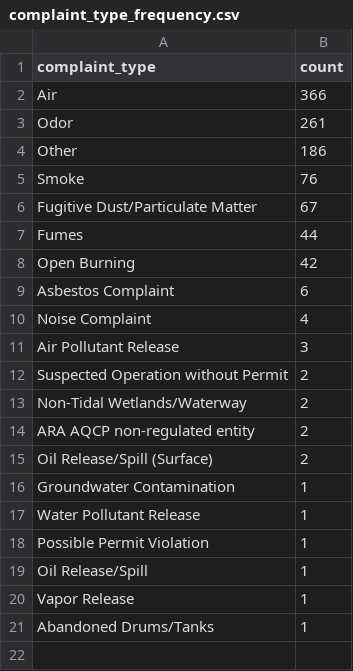
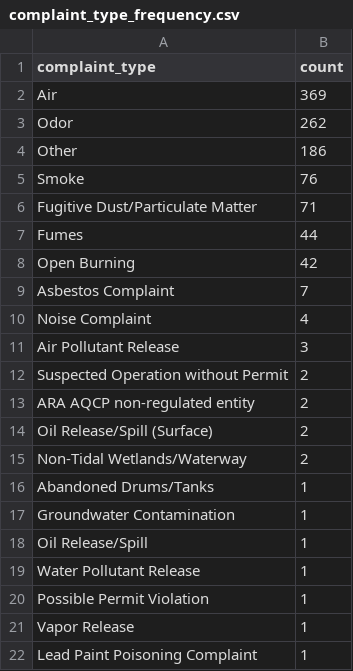
Before and after one commit to sandrafish/live-nicar-pipeline, a CSV file: exported_data/complaint_type_frequency.csv, drawn as a sheet.

```diff
--- a/exported_data/complaint_type_frequency.csv
+++ b/exported_data/complaint_type_frequency.csv
@@ -1,10 +1,10 @@
 complaint_type,count
-Air,366
-Odor,261
+Air,369
+Odor,262
 Other,186
 Smoke,76
-Fugitive Dust/Particulate Matter,67
+Fugitive Dust/Particulate Matter,71
 Fumes,44
 Open Burning,42
-Asbestos Complaint,6
+Asbestos Complaint,7
 Noise Complaint,4
@@ -12,10 +12,11 @@ Air Pollutant Release,3
 Suspected Operation without Permit,2
-Non-Tidal Wetlands/Waterway,2
 ARA AQCP non-regulated entity,2
 Oil Release/Spill (Surface),2
+Non-Tidal Wetlands/Waterway,2
+Abandoned Drums/Tanks,1
 Groundwater Contamination,1
+Oil Release/Spill,1
 Water Pollutant Release,1
 Possible Permit Violation,1
-Oil Release/Spill,1
 Vapor Release,1
-Abandoned Drums/Tanks,1
+Lead Paint Poisoning Complaint,1
```
Also changed, not shown: exported_data/all_complaints.csv, exported_data/invalid_counties.csv, 1 other file.
